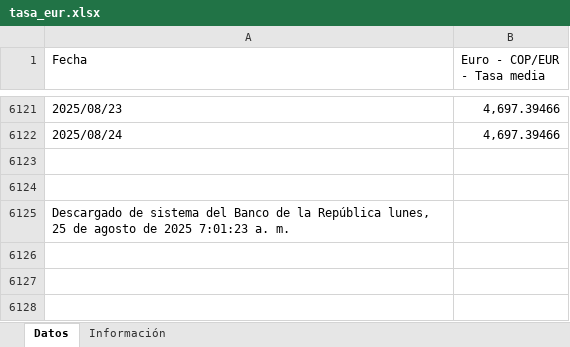
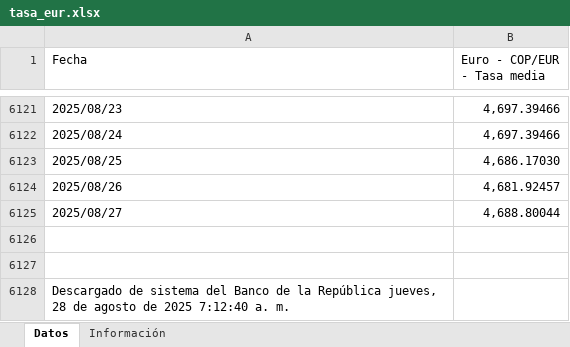
Before and after one commit to victorferreiradev/Cambio-Colombia, an Excel workbook: data/tasa_eur.xlsx, sheet Datos, drawn as a sheet; only a part is shown, gaps mark what is left out; values as stored, in another font and other column widths than the file's, no borders; addresses are those after the commit; the diff names each change by its address in the sheet, - before the commit and + after, or states it on an @@ line.

```diff
--- a/data/tasa_eur.xlsx (sheet Datos)
+++ b/data/tasa_eur.xlsx (sheet Datos)
+row 6123: 2025/08/25 | 4,686.17030
+row 6124: 2025/08/26 | 4,681.92457
+row 6125: 2025/08/27 | 4,688.80044
-A6128 (Fecha): …la República lunes, 25 de agosto de 2025 7:01:23 a. m.
+A6128 (Fecha): …la República jueves, 28 de agosto de 2025 7:12:40 a. m.
```
Also changed, not shown: data/tasa_usd.xlsx.
